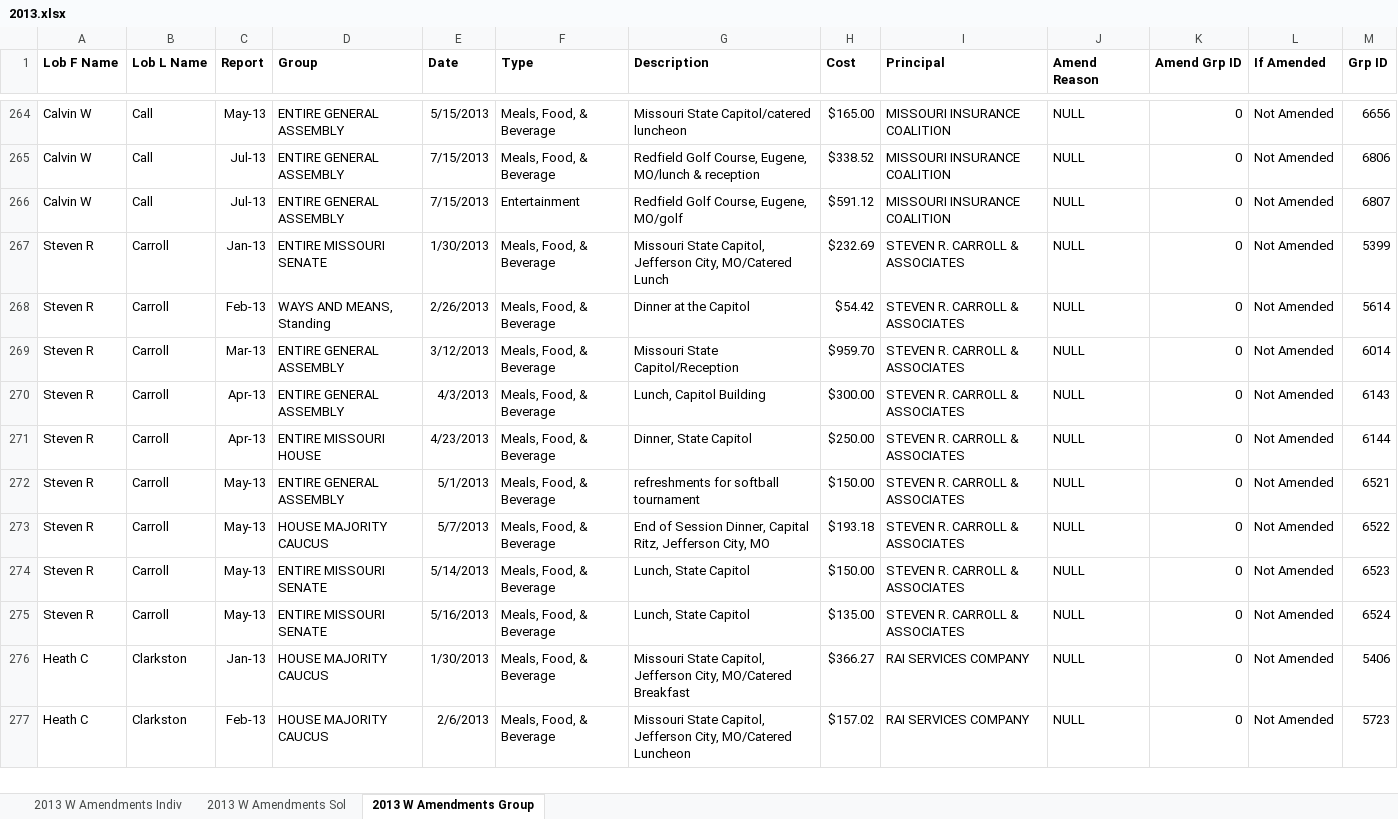
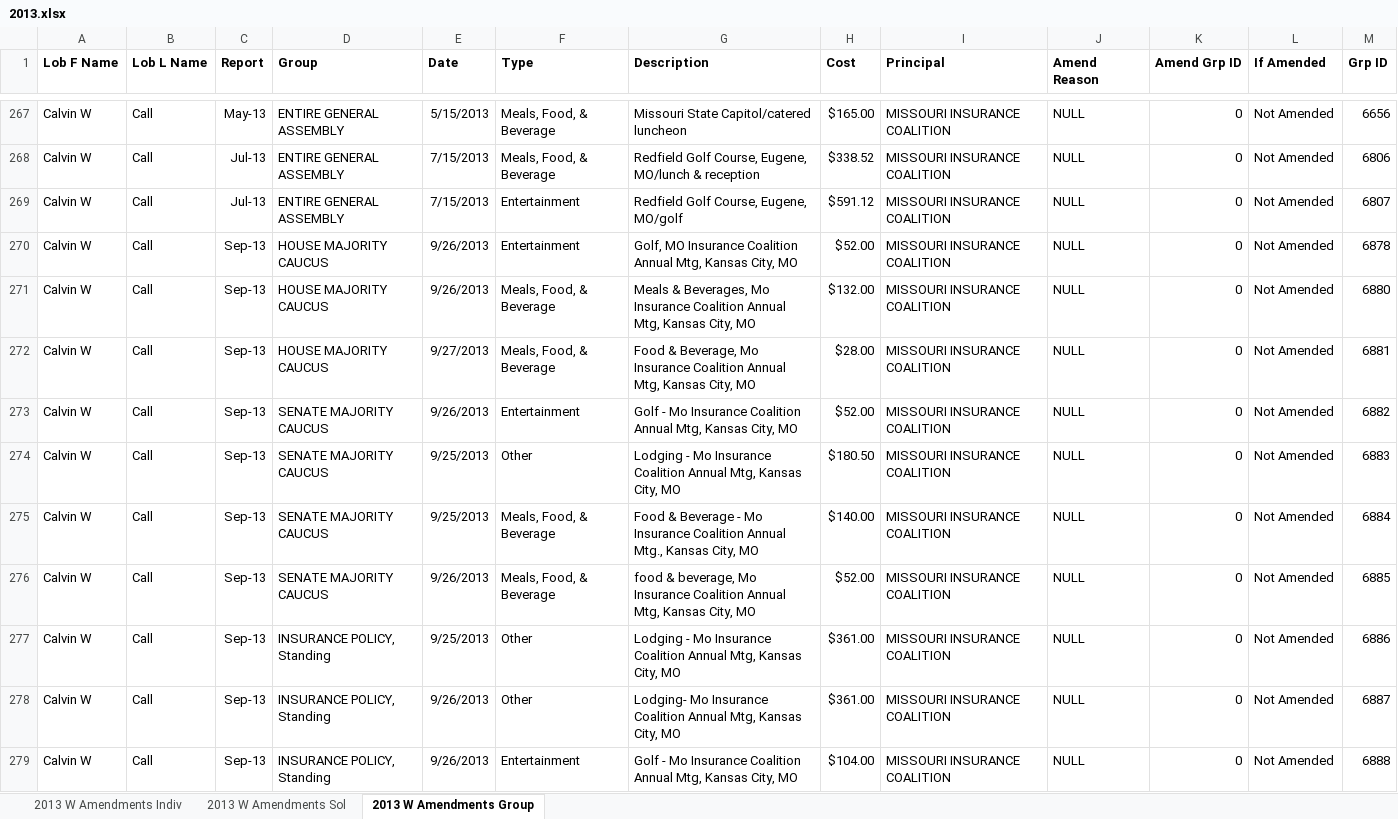
Before and after one commit to nprapps/stl-lobbying, an Excel workbook: data/expenditures/2013.xlsx, sheet 2013 W Amendments Group, drawn as a sheet; only a part is shown, gaps mark what is left out; the shorter side is filled out with more unchanged rows; values as stored, in another font and other column widths than the file's, no borders; the diff covers the shown part only; the diff names each change by its address in the sheet, - before the commit and + after, or states it on an @@ line.

```diff
--- a/data/expenditures/2013.xlsx (sheet 2013 W Amendments Group)
+++ b/data/expenditures/2013.xlsx (sheet 2013 W Amendments Group)
+row 270: Calvin W | Call | Sep-13 | HOUSE MAJORITY CAUCUS | 9/26/2013 | Entertainment | Golf, MO Insurance Coalition Annual Mtg, Kansas City, MO | $52.00 | MISSOURI INSURANCE COALITION | NULL | 0 | Not Amended | 6878
+row 271: Calvin W | Call | Sep-13 | HOUSE MAJORITY CAUCUS | 9/26/2013 | Meals, Food, & Beverage | Meals & Beverages, Mo Insurance Coalition Annual Mtg, Kansas City, MO | $132.00 | MISSOURI INSURANCE COALITION | NULL | 0 | Not Amended | 6880
+row 272: Calvin W | Call | Sep-13 | HOUSE MAJORITY CAUCUS | 9/27/2013 | Meals, Food, & Beverage | Food & Beverage, Mo Insurance Coalition Annual Mtg, Kansas City, MO | $28.00 | MISSOURI INSURANCE COALITION | NULL | 0 | Not Amended | 6881
+row 273: Calvin W | Call | Sep-13 | SENATE MAJORITY CAUCUS | 9/26/2013 | Entertainment | Golf - Mo Insurance Coalition Annual Mtg, Kansas City, MO | $52.00 | MISSOURI INSURANCE COALITION | NULL | 0 | Not Amended | 6882
+row 274: Calvin W | Call | Sep-13 | SENATE MAJORITY CAUCUS | 9/25/2013 | Other | Lodging - Mo Insurance Coalition Annual Mtg, Kansas City, MO | $180.50 | MISSOURI INSURANCE COALITION | NULL | 0 | Not Amended | 6883
+row 275: Calvin W | Call | Sep-13 | SENATE MAJORITY CAUCUS | 9/25/2013 | Meals, Food, & Beverage | Food & Beverage - Mo Insurance Coalition Annual Mtg., Kansas City, MO | $140.00 | MISSOURI INSURANCE COALITION | NULL | 0 | Not Amended | 6884
+row 276: Calvin W | Call | Sep-13 | SENATE MAJORITY CAUCUS | 9/26/2013 | Meals, Food, & Beverage | food & beverage, Mo Insurance Coalition Annual Mtg, Kansas City, MO | $52.00 | MISSOURI INSURANCE COALITION | NULL | 0 | Not Amended | 6885
+row 277: Calvin W | Call | Sep-13 | INSURANCE POLICY, Standing | 9/25/2013 | Other | Lodging - Mo Insurance Coalition Annual Mtg, Kansas City, MO | $361.00 | MISSOURI INSURANCE COALITION | NULL | 0 | Not Amended | 6886
+row 278: Calvin W | Call | Sep-13 | INSURANCE POLICY, Standing | 9/26/2013 | Other | Lodging- Mo Insurance Coalition Annual Mtg, Kansas City, MO | $361.00 | MISSOURI INSURANCE COALITION | NULL | 0 | Not Amended | 6887
+row 279: Calvin W | Call | Sep-13 | INSURANCE POLICY, Standing | 9/26/2013 | Entertainment | Golf - Mo Insurance Coalition Annual Mtg, Kansas City, MO | $104.00 | MISSOURI INSURANCE COALITION | NULL | 0 | Not Amended | 6888
```
Also changed, not shown: 38 added rows elsewhere in this sheet, sheet 2013 W Amendments Indiv, 1 other file.
